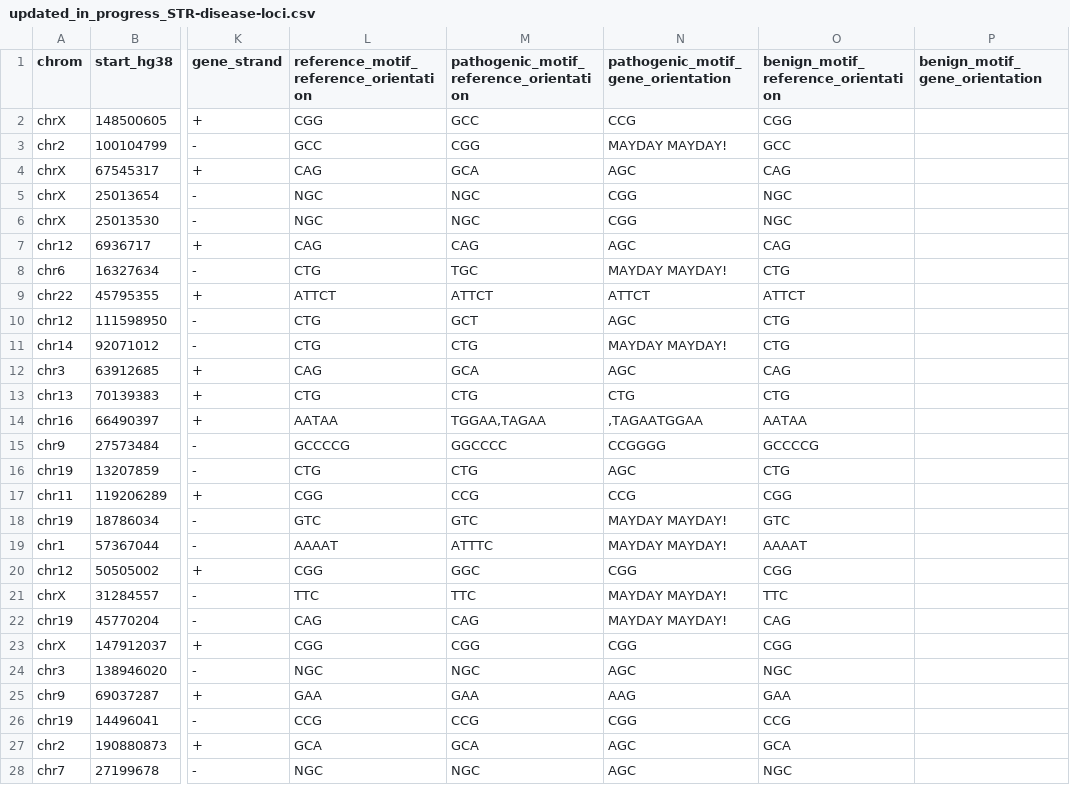
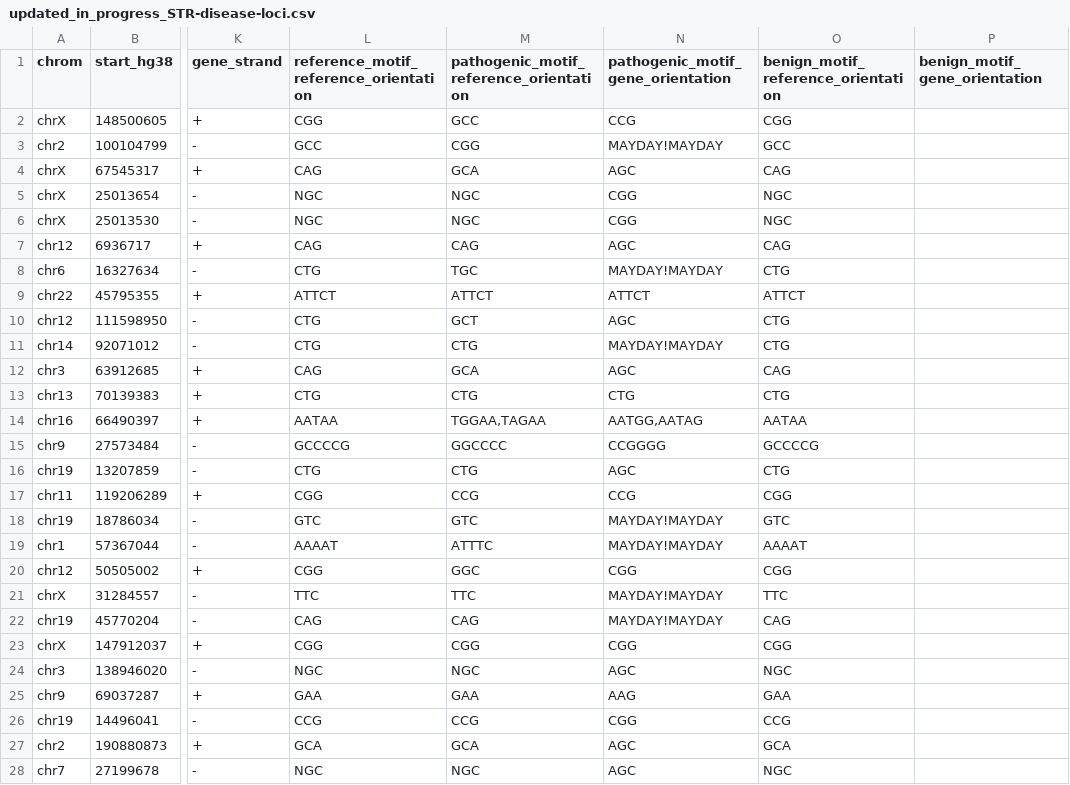
Before and after one commit to dashnowlab/STRchive, a CSV file: data/updated_in_progress_STR-disease-loci.csv, drawn as a sheet; only a part is shown, gaps mark what is left out; the diff covers the shown part only; the diff names each change by its address in the sheet, - before the commit and + after, or states it on an @@ line.

```diff
--- a/data/updated_in_progress_STR-disease-loci.csv
+++ b/data/updated_in_progress_STR-disease-loci.csv
-N3: MAYDAY MAYDAY!
+N3: MAYDAY!MAYDAY
-N8: MAYDAY MAYDAY!
+N8: MAYDAY!MAYDAY
-N11: MAYDAY MAYDAY!
+N11: MAYDAY!MAYDAY
-N14: ,TAGAATGGAA
+N14: AATGG,AATAG
-N18:N19: MAYDAY MAYDAY!
+N18:N19: MAYDAY!MAYDAY
-N21:N22: MAYDAY MAYDAY!
+N21:N22: MAYDAY!MAYDAY
```
Also changed, not shown: 6 edited cells elsewhere in this file, data/STR-disease-loci.csv, 1 other file.
